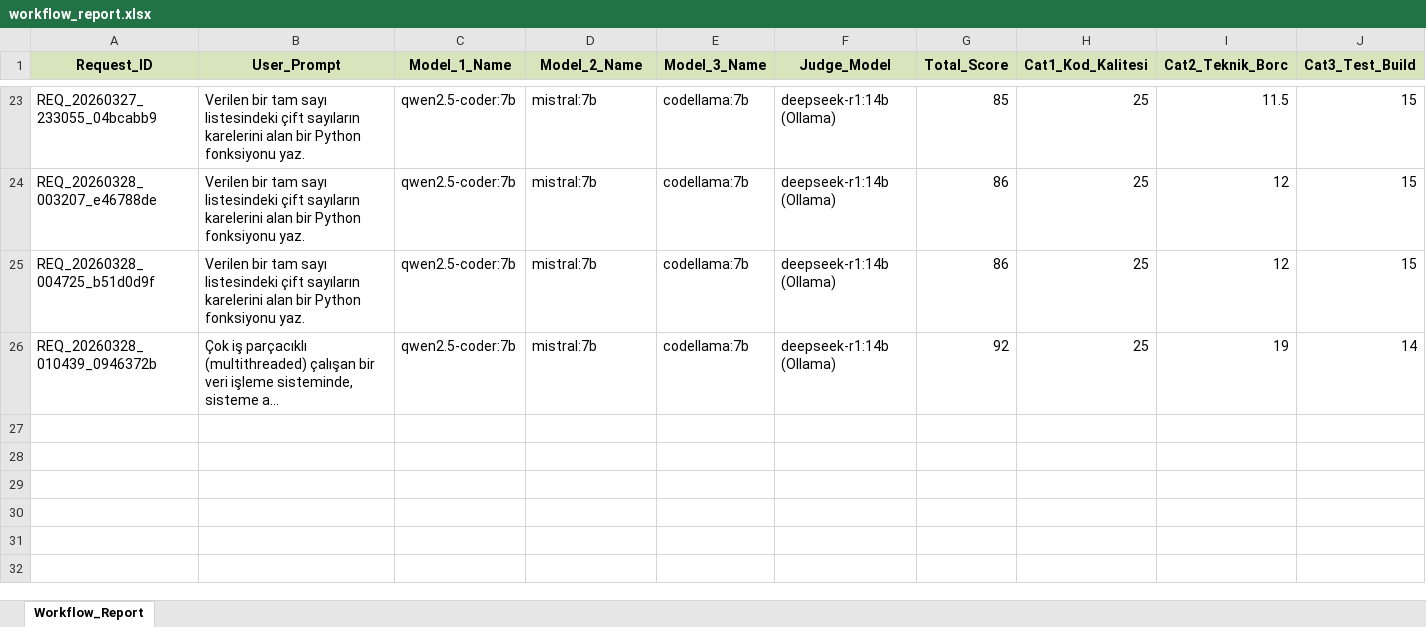
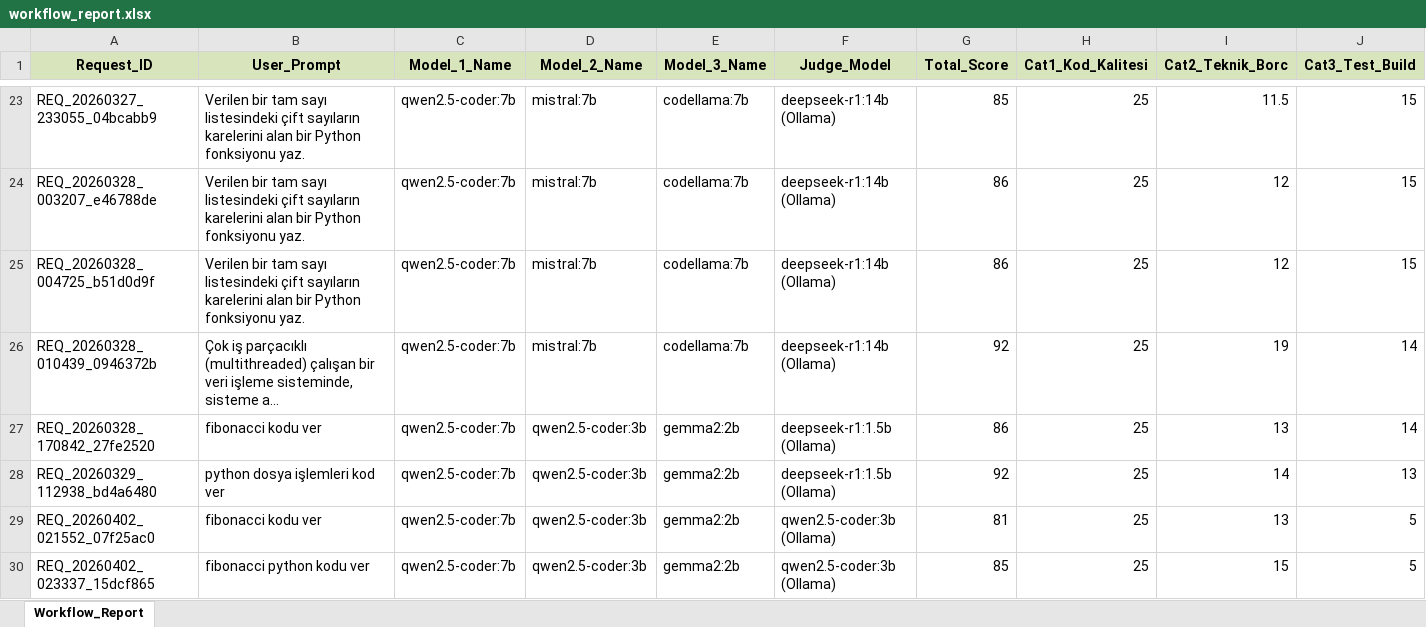
Before and after one commit to Tubbanurr/multi-agent-hybrid-code-quality-langgraph-with-LLMs, an Excel workbook: agentic_nodes_loop/logs/workflow_report.xlsx, sheet Workflow_Report, drawn as a sheet; only a part is shown, gaps mark what is left out; long unchanged cells end in …; values as stored, in another font and other column widths than the file's, no borders; rows hold the shown columns only; the diff covers the shown part only; the diff names each change by its address in the sheet, - before the commit and + after, or states it on an @@ line.

Commit message:
Robustness & Safety iyileştirildi

```diff
--- a/agentic_nodes_loop/logs/workflow_report.xlsx (sheet Workflow_Report)
+++ b/agentic_nodes_loop/logs/workflow_report.xlsx (sheet Workflow_Report)
+row 27: REQ_20260328_170842_27fe2520 | fibonacci kodu ver | qwen2.5-coder:7b | qwen2.5-coder:3b | gemma2:2b | deepseek-r1:1.5b (Ollama) | 86 | 25 | 13 | 14
+row 28: REQ_20260329_112938_bd4a6480 | python dosya işlemleri kod ver | qwen2.5-coder:7b | qwen2.5-coder:3b | gemma2:2b | deepseek-r1:1.5b (Ollama) | 92 | 25 | 14 | 13
+row 29: REQ_20260402_021552_07f25ac0 | fibonacci kodu ver | qwen2.5-coder:7b | qwen2.5-coder:3b | gemma2:2b | qwen2.5-coder:3b (Ollama) | 81 | 25 | 13 | 5
+row 30: REQ_20260402_023337_15dcf865 | fibonacci python kodu ver | qwen2.5-coder:7b | qwen2.5-coder:3b | gemma2:2b | qwen2.5-coder:3b (Ollama) | 85 | 25 | 15 | 5
```
Also changed, not shown: 3 added rows elsewhere in this sheet, 3 other files.
